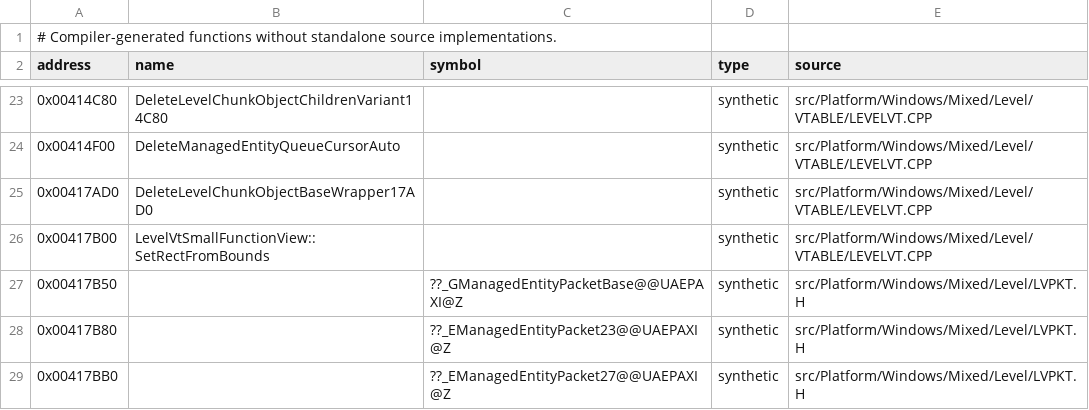
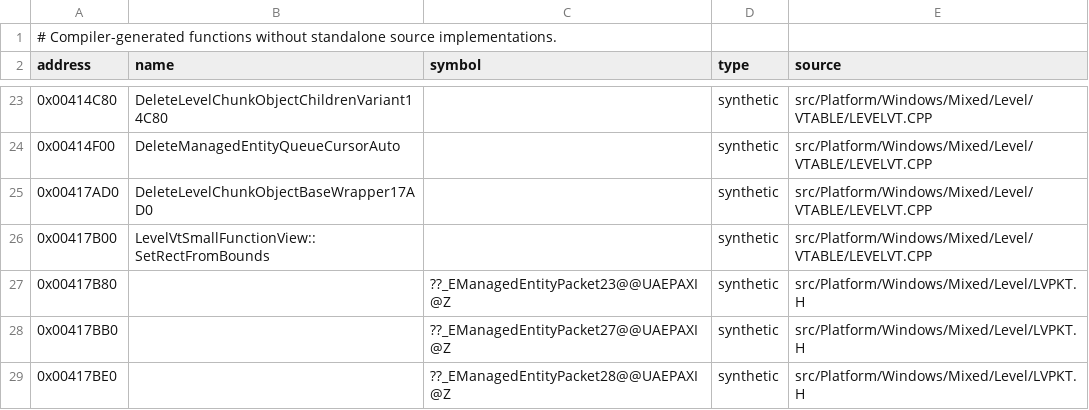
Before and after one commit to vonhoff/lemball-decomp, a CSV file: data/reccmp-compiler-generated.csv, drawn as a sheet; only a part is shown, gaps mark what is left out; the shorter side is filled out with more unchanged rows.

Commit message:
rehome: reconstruct ManagedEntityPacketBase scalar-dtor (0x417b50, 100% OK - 3-arg LEMBALL_FASTCALL(this,nUnused,flag) ret-4 + by-name ~VsNetEffStreamCommon + FreeVSMemBlock). Removed synthetic CSV row. Implemented 91.43 (3008/3290); lint 818/3399 clean

```diff
--- a/data/reccmp-compiler-generated.csv
+++ b/data/reccmp-compiler-generated.csv
@@ -26,3 +26,2 @@ address,name,symbol,type,source
 0x00417B00,LevelVtSmallFunctionView::SetRectFromBounds,,synthetic,src/Platform/Windows/Mixed/Level/VTABLE/LEVELVT.CPP
-0x00417B50,,??_GManagedEntityPacketBase@@UAEPAXI@Z,synthetic,src/Platform/Windows/Mixed/Level/LVPKT.H
 0x00417B80,,??_EManagedEntityPacket23@@UAEPAXI@Z,synthetic,src/Platform/Windows/Mixed/Level/LVPKT.H
```
Also changed, not shown: 1 other file.
